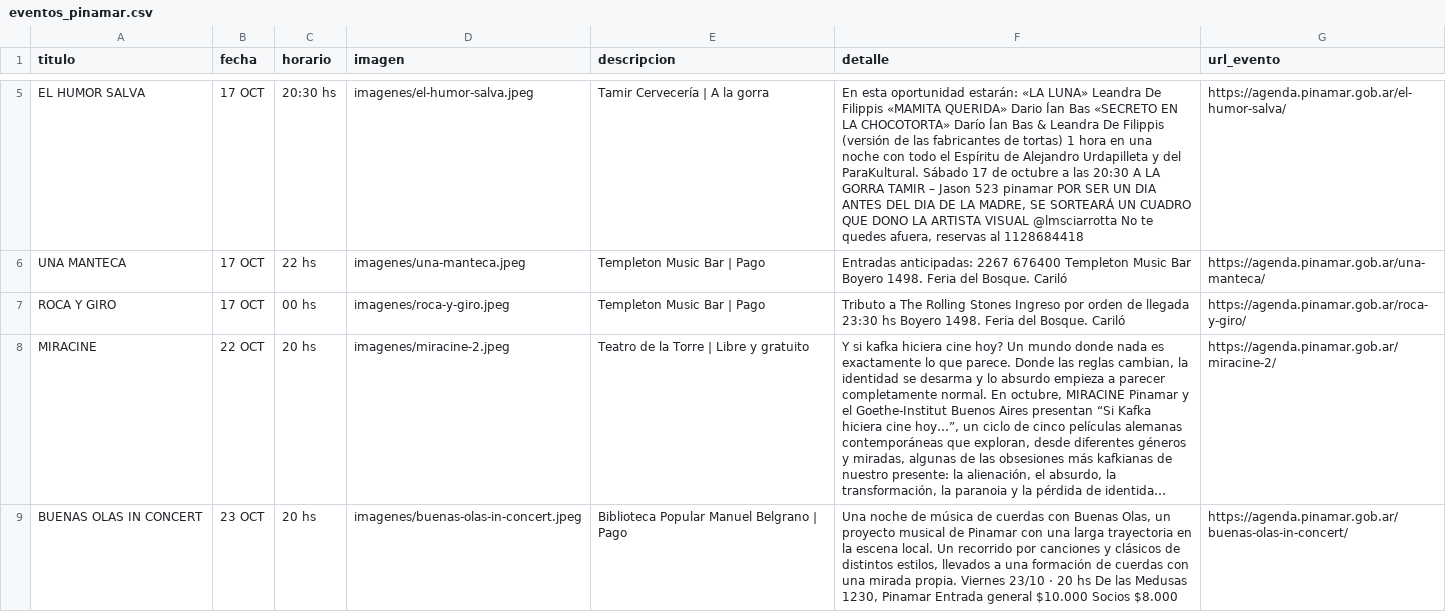
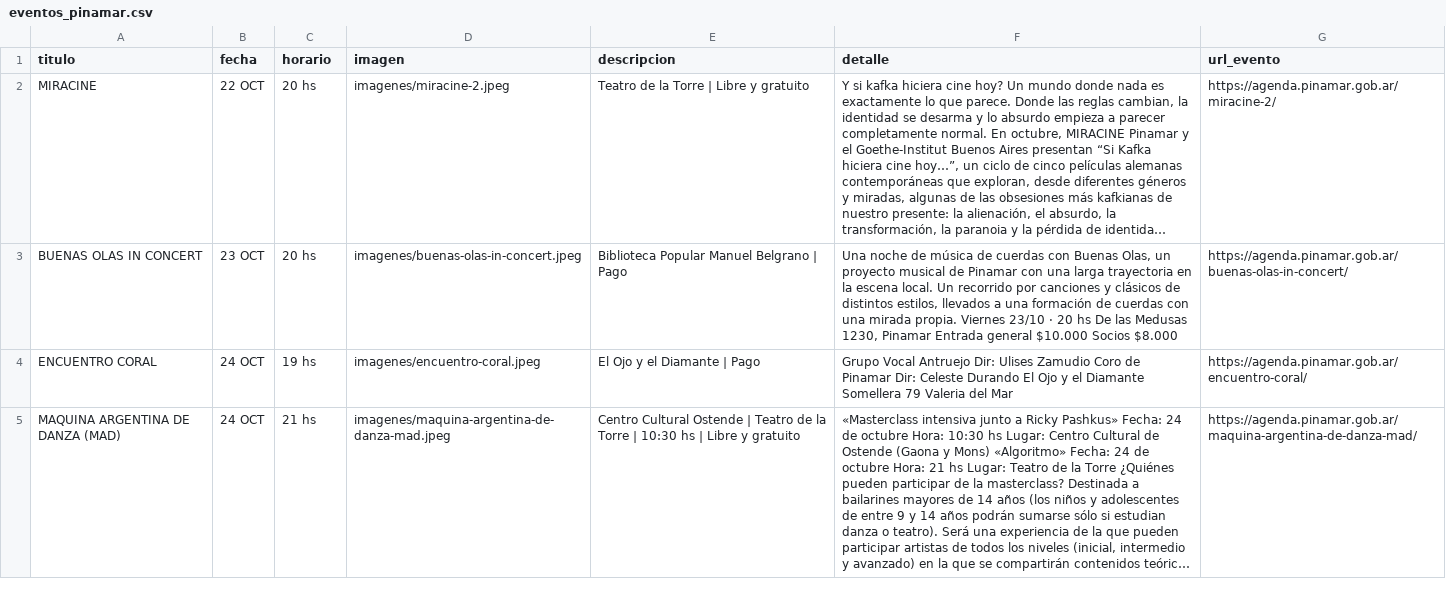
Before and after one commit to Herink/agenda-pinamar, a CSV file: eventos_pinamar.csv, drawn as a sheet; only a part is shown, gaps mark what is left out; the shorter side is filled out with more unchanged rows; long unchanged cells end in …; the diff covers the shown part only; the diff names each change by its address in the sheet, - before the commit and + after, or states it on an @@ line.

```diff
--- a/eventos_pinamar.csv
+++ b/eventos_pinamar.csv
-row 5: EL HUMOR SALVA | 17 OCT | 20:30 hs | imagenes/el-humor-salva.jpeg | Tamir Cervecería | A la gorra | En esta oportunidad estarán: «LA LUNA» Leandra De Filippis «MAMITA QUERIDA» Dario Ían Bas «SECRETO EN LA CHOCOTORTA» Darío Ían Bas & Leandra De Filippis (versión de las fabricantes de tortas) 1 hora en una noche con todo el Espíritu de Alejandro Urdapilleta y del ParaKultural. Sábado 17 de octubre a las 20:30 A LA GORRA TAMIR – Jason 523 pinamar POR SER UN DIA ANTES DEL DIA DE LA MADRE, SE SORTEARÁ UN CUADRO QUE DONO LA ARTISTA VISUAL @lmsciarrotta No te quedes afuera, reservas al 1128684418 | https://agenda.pinamar.gob.ar/el-humor-salva/
-row 6: UNA MANTECA | 17 OCT | 22 hs | imagenes/una-manteca.jpeg | Templeton Music Bar | Pago | Entradas anticipadas: 2267 676400 Templeton Music Bar Boyero 1498. Feria del Bosque. Cariló | https://agenda.pinamar.gob.ar/una-manteca/
-row 7: ROCA Y GIRO | 17 OCT | 00 hs | imagenes/roca-y-giro.jpeg | Templeton Music Bar | Pago | Tributo a The Rolling Stones Ingreso por orden de llegada 23:30 hs Boyero 1498. Feria del Bosque. Cariló | https://agenda.pinamar.gob.ar/roca-y-giro/
```
Also changed, not shown: 3 removed rows and 1 edited cell elsewhere in this file, 7 other files.
